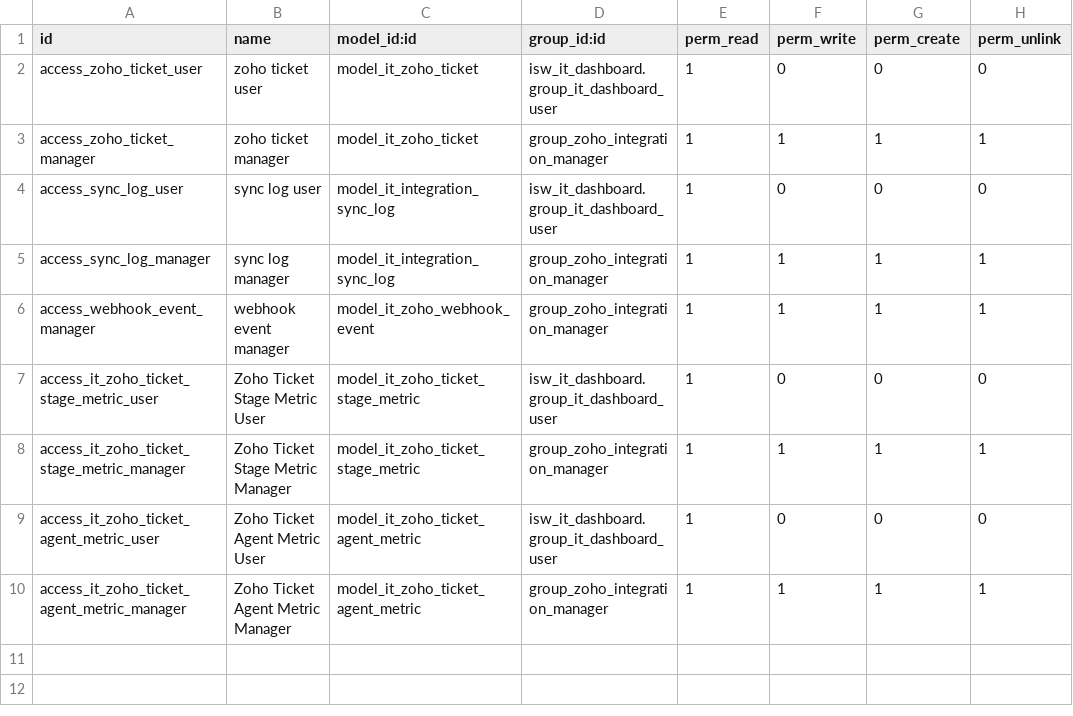
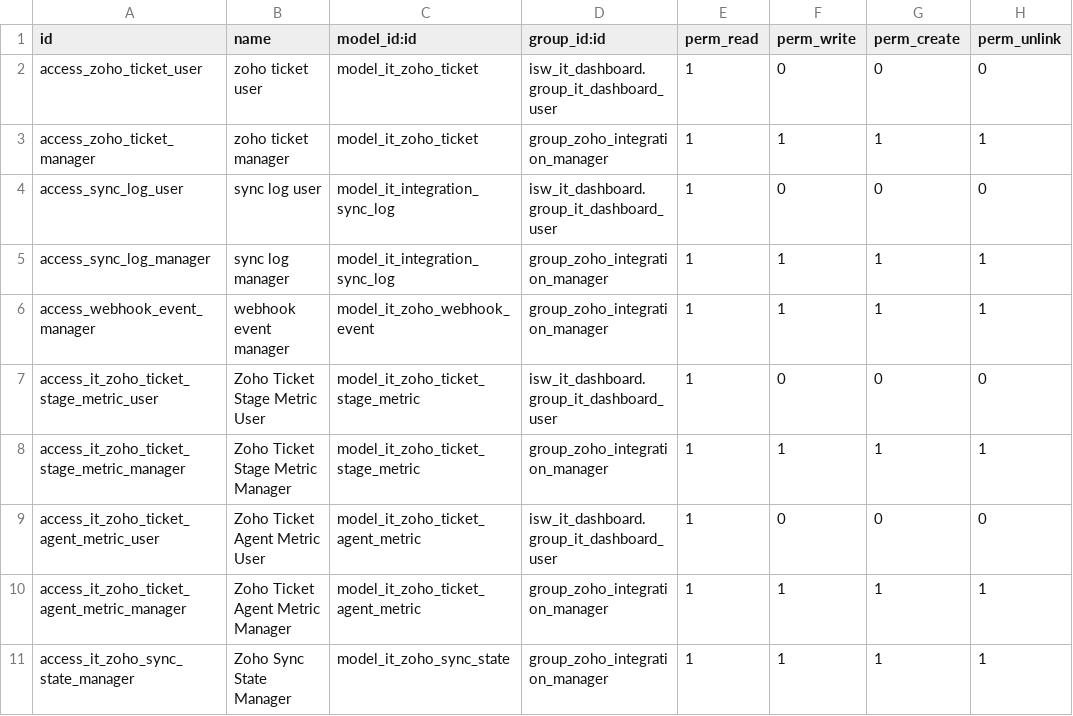
Before and after one commit to kelvindeguia/odoo19-bare-staging, a CSV file: isw_it_dashboard_zoho/security/ir.model.access.csv, drawn as a sheet.

Commit message:
[FEAT] isw dashboard v1.4

```diff
--- a/isw_it_dashboard_zoho/security/ir.model.access.csv
+++ b/isw_it_dashboard_zoho/security/ir.model.access.csv
@@ -10 +10,2 @@ access_it_zoho_ticket_agent_metric_user,Zoho Ticket Agent Metric User,model_it_z
 access_it_zoho_ticket_agent_metric_manager,Zoho Ticket Agent Metric Manager,model_it_zoho_ticket_agent_metric,group_zoho_integration_manager,1,1,1,1
+access_it_zoho_sync_state_manager,Zoho Sync State Manager,model_it_zoho_sync_state,group_zoho_integration_manager,1,1,1,1
```
Also changed, not shown: 10 other files.
